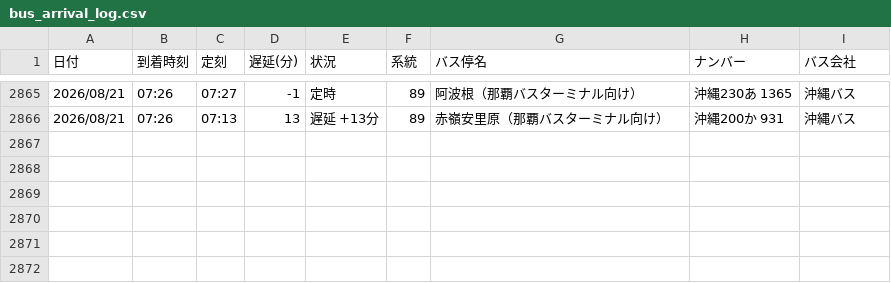
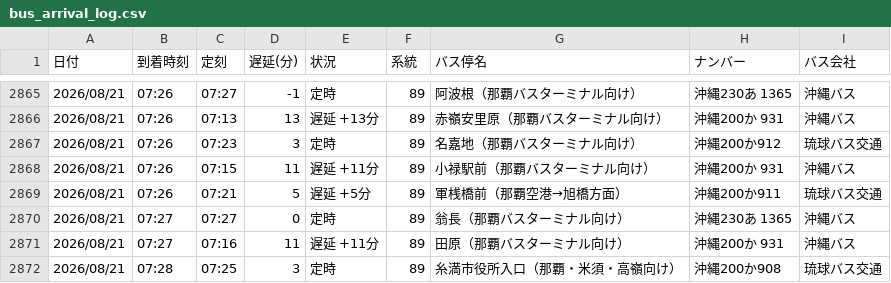
Before and after one commit to uy819/bus-tracker2, a CSV file: data/raw/89_up/bus_arrival_log.csv, drawn as a sheet; only a part is shown, gaps mark what is left out.

```diff
--- a/data/raw/89_up/bus_arrival_log.csv
+++ b/data/raw/89_up/bus_arrival_log.csv
@@ -2866 +2866,7 @@
 2026/08/21,07:26,07:13,13,遅延 +13分,89,赤嶺安里原（那覇バスターミナル向け）,沖縄200か 931,沖縄バス
+2026/08/21,07:26,07:23,3,定時,89,名嘉地（那覇バスターミナル向け）,沖縄200か912,琉球バス交通
+2026/08/21,07:26,07:15,11,遅延 +11分,89,小禄駅前（那覇バスターミナル向け）,沖縄200か 931,沖縄バス
+2026/08/21,07:26,07:21,5,遅延 +5分,89,軍桟橋前（那覇空港→旭橋方面）,沖縄200か911,琉球バス交通
+2026/08/21,07:27,07:27,0,定時,89,翁長（那覇バスターミナル向け）,沖縄230あ 1365,沖縄バス
+2026/08/21,07:27,07:16,11,遅延 +11分,89,田原（那覇バスターミナル向け）,沖縄200か 931,沖縄バス
+2026/08/21,07:28,07:25,3,定時,89,糸満市役所入口（那覇・米須・高嶺向け）,沖縄200か908,琉球バス交通
```
Also changed, not shown: 1 other file.
